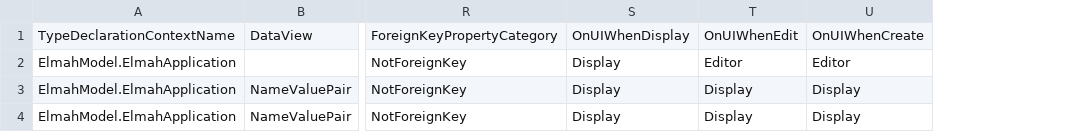
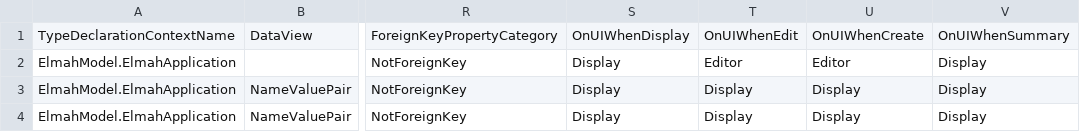
Before and after one commit to davidzhaoblog/Elmah, a CSV file: .cg/.persist/ElmahApplication.Properties.csv, drawn as a sheet; only a part is shown, gaps mark what is left out; the diff names each change by its address in the sheet, - before the commit and + after, or states it on an @@ line.

```diff
--- a/.cg/.persist/ElmahApplication.Properties.csv
+++ b/.cg/.persist/ElmahApplication.Properties.csv
+column V, rows 1-4: OnUIWhenSummary | Display | Display | Display
```
Also changed, not shown: .cg/.persist/Elmah.FKDef.csv, .cg/.persist/ElmahError.Properties.csv, 20 other files.
